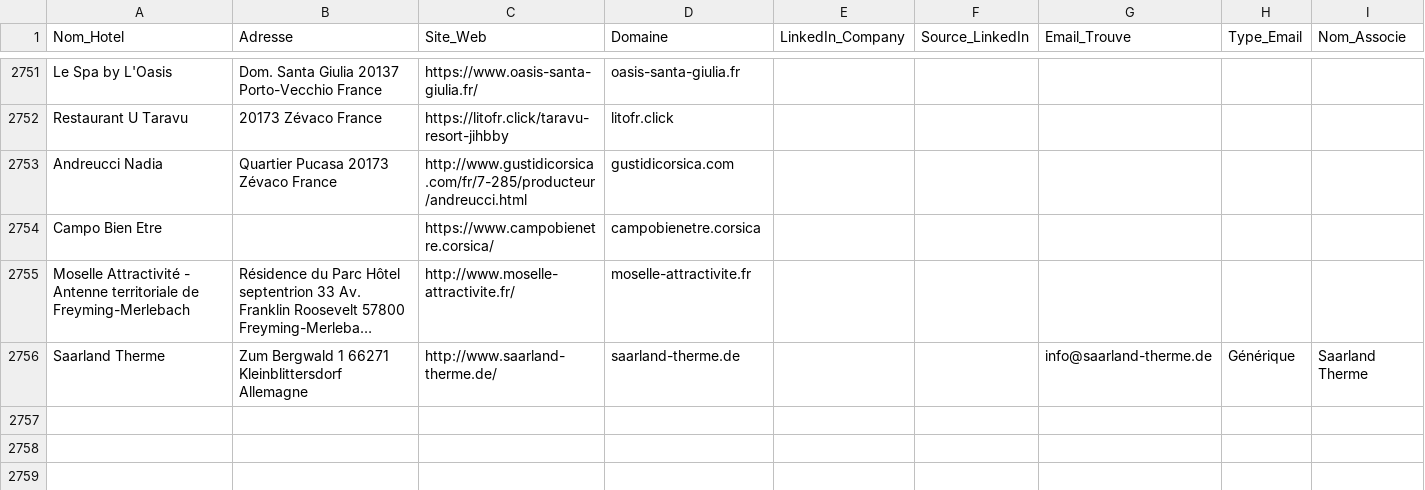
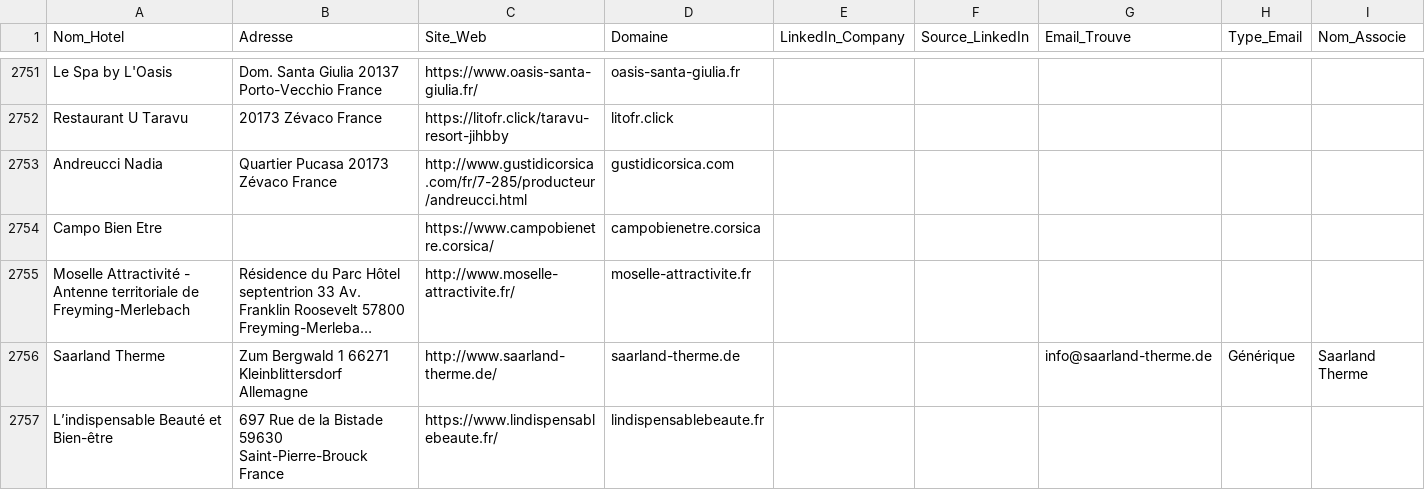
Before and after one commit to tsimokaza01-source/URL-4, a CSV file: hotels_enrichis.csv, drawn as a sheet; only a part is shown, gaps mark what is left out; long unchanged cells end in …; the diff names each change by its address in the sheet, - before the commit and + after, or states it on an @@ line.

```diff
--- a/hotels_enrichis.csv
+++ b/hotels_enrichis.csv
+row 2757: L’indispensable Beauté et Bien-être | 697 Rue de la Bistade 59630 Saint-Pierre-Brouck France | https://www.lindispensablebeaute.fr/ | lindispensablebeaute.fr
```
Also changed, not shown: liste_hotels.csv.
